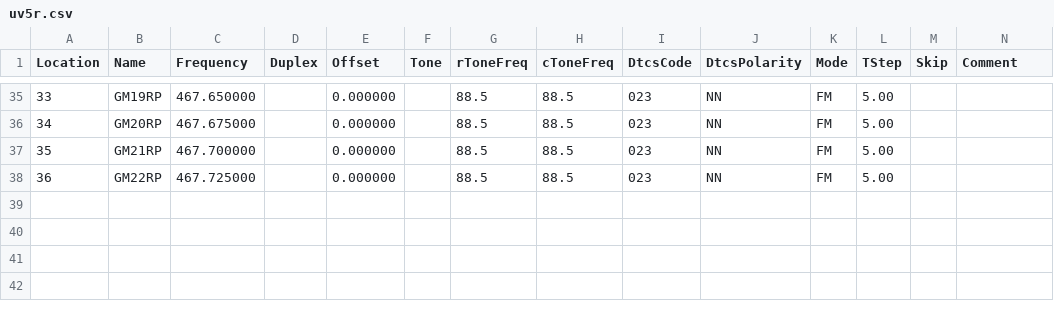
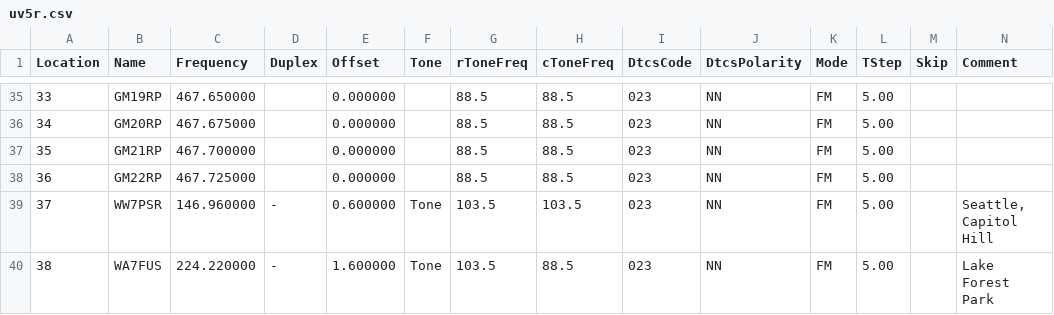
Before and after one commit to timhugh/chirp-config, a CSV file: uv5r.csv, drawn as a sheet; only a part is shown, gaps mark what is left out; rows hold the shown columns only; the diff names each change by its address in the sheet, - before the commit and + after, or states it on an @@ line.

Commit message:
add local repeaters

```diff
--- a/uv5r.csv
+++ b/uv5r.csv
+row 39: 37 | WW7PSR | 146.960000 | - | 0.600000 | Tone | 103.5 | 103.5 | 023 | NN | FM | 5.00 |  | Seattle, Capitol Hill
+row 40: 38 | WA7FUS | 224.220000 | - | 1.600000 | Tone | 103.5 | 88.5 | 023 | NN | FM | 5.00 |  | Lake Forest Park
```
